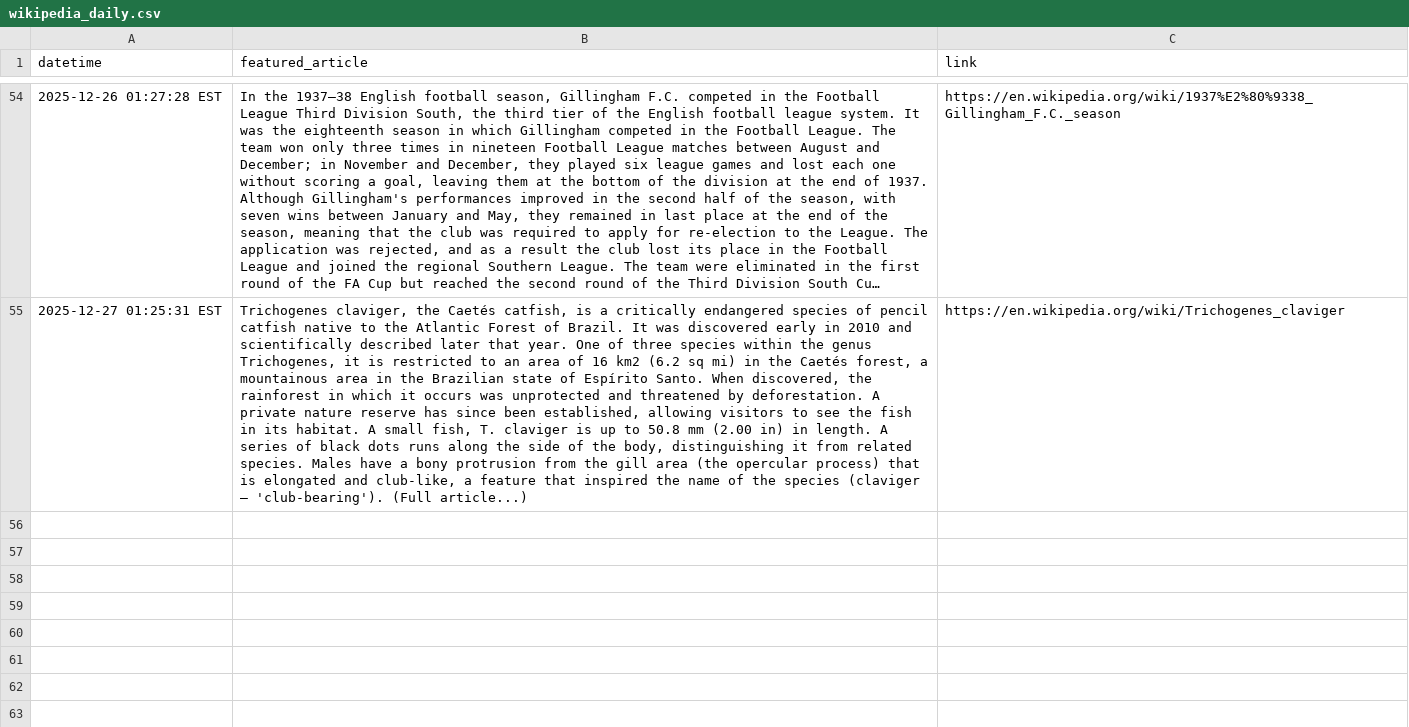
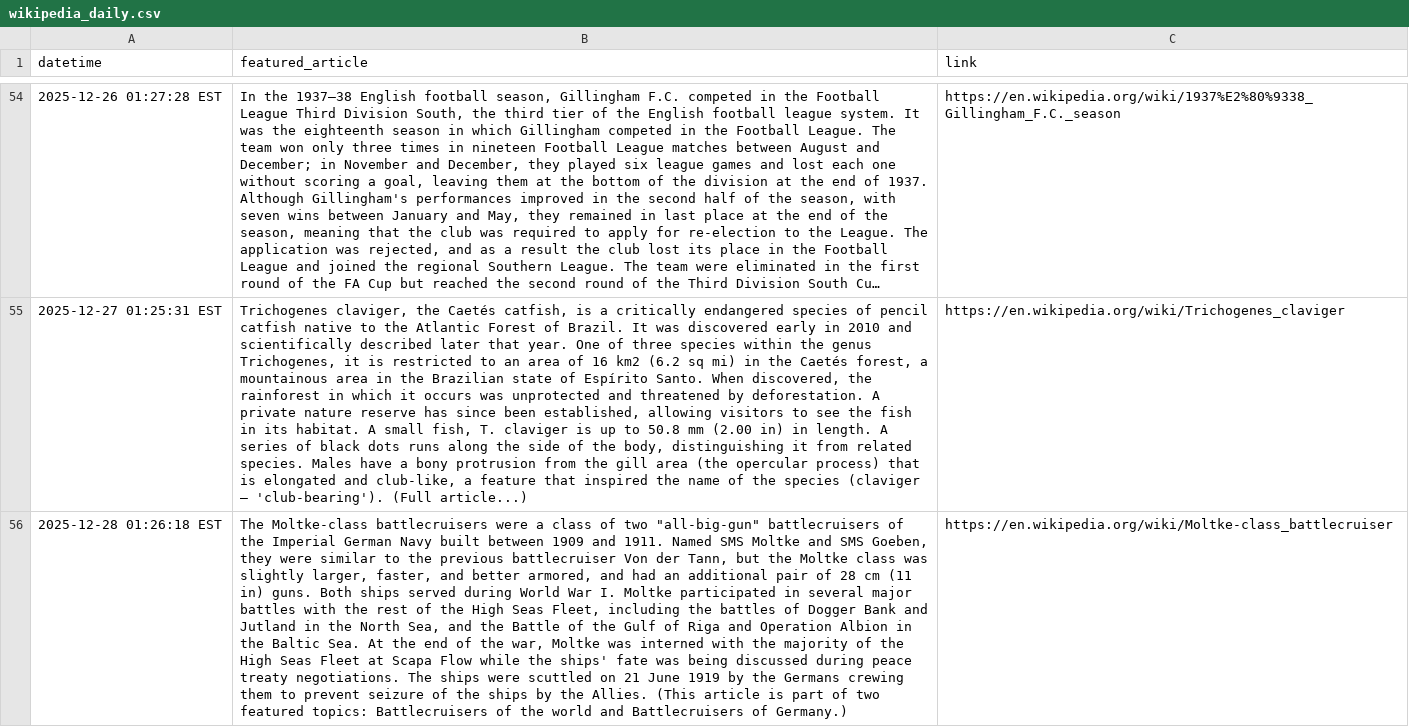
Before and after one commit to jonmccurdy/wikipedia-daily-scraper, a CSV file: data/wikipedia_daily.csv, drawn as a sheet; only a part is shown, gaps mark what is left out; long unchanged cells end in …; the diff names each change by its address in the sheet, - before the commit and + after, or states it on an @@ line.

```diff
--- a/data/wikipedia_daily.csv
+++ b/data/wikipedia_daily.csv
+row 56: 2025-12-28 01:26:18 EST | The Moltke-class battlecruisers were a class of two "all-big-gun" battlecruisers of the Imperial German Navy built between 1909 and 1911. Named SMS Moltke and SMS Goeben, they were similar to the previous battlecruiser Von der Tann, but the Moltke class was slightly larger, faster, and better armored, and had an additional pair of 28 cm (11 in) guns. Both ships served during World War I. Moltke participated in several major battles with the rest of the High Seas Fleet, including the battles of Dogger Bank and Jutland in the North Sea, and the Battle of the Gulf of Riga and Operation Albion in the Baltic Sea. At the end of the war, Moltke was interned with the majority of the High Seas Fleet at Scapa Flow while the ships' fate was being discussed during peace treaty negotiations. The ships were scuttled on 21 June 1919 by the Germans crewing them to prevent seizure of the ships by the Allies. (This article is part of two featured topics: Battlecruisers of the world and Battlecruisers of Germany.) | https://en.wikipedia.org/wiki/Moltke-class_battlecruiser
```
